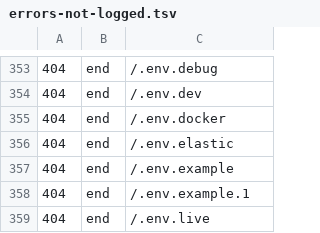
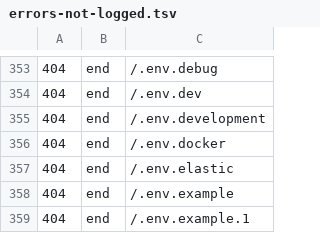
Before and after one commit to koenige/modules-default, a TSV file: configuration/errors-not-logged.tsv, drawn as a sheet; only a part is shown, gaps mark what is left out; the shorter side is filled out with more unchanged rows; the diff names each change by its address in the sheet, - before the commit and + after, or states it on an @@ line.

Commit message:
update error log exclusions
git-svn-id: file:///Repos/modules/default/trunk@1208 98be6e6d-ea4f-4117-9388-ed847deb6ed9

```diff
--- a/configuration/errors-not-logged.tsv
+++ b/configuration/errors-not-logged.tsv
+row 355: 404 | end | /.env.development
```
